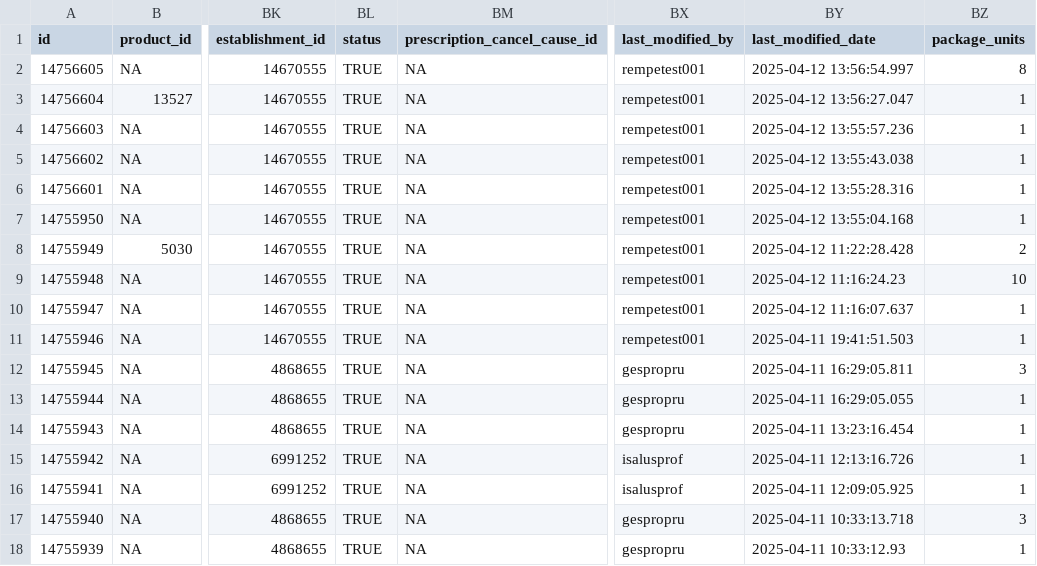
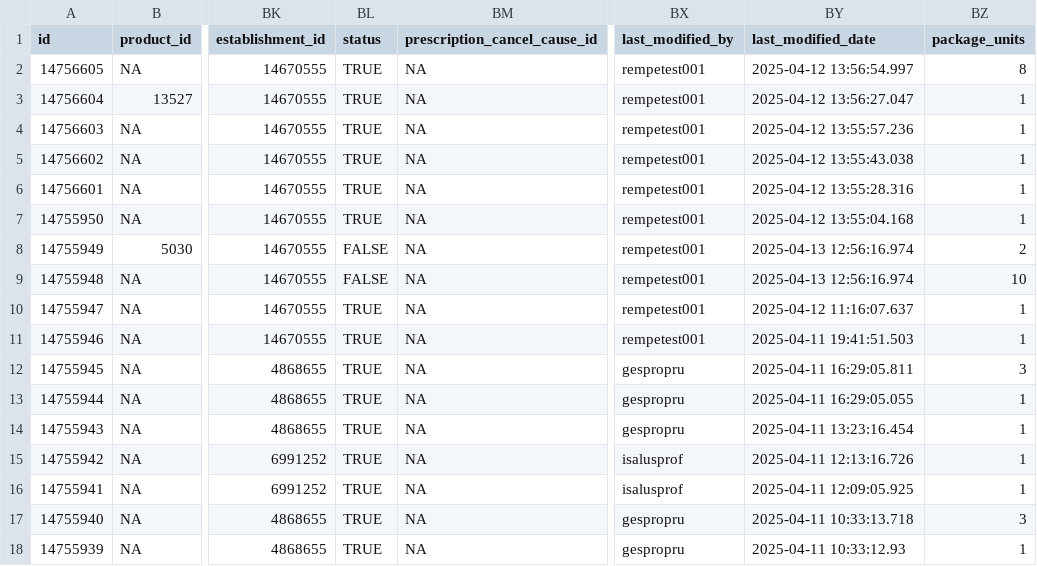
Before and after one commit to joaquininfante/rempe-clasificador, a CSV file: resultado_clasificacion.csv, drawn as a sheet; only a part is shown, gaps mark what is left out; the diff names each change by its address in the sheet, - before the commit and + after, or states it on an @@ line.

```diff
--- a/resultado_clasificacion.csv
+++ b/resultado_clasificacion.csv
-BL8:BL9 (status): TRUE
+BL8:BL9 (status): FALSE
-BY8 (last_modified_date): 2025-04-12 11:22:28.428
+BY8 (last_modified_date): 2025-04-13 12:56:16.974
-BY9 (last_modified_date): 2025-04-12 11:16:24.23
+BY9 (last_modified_date): 2025-04-13 12:56:16.974
```
